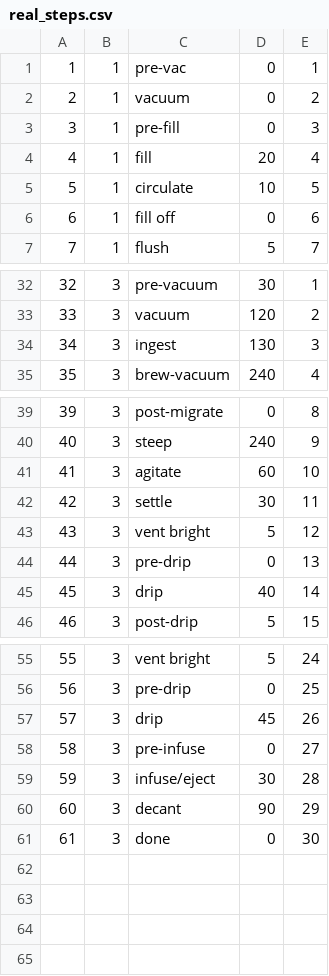
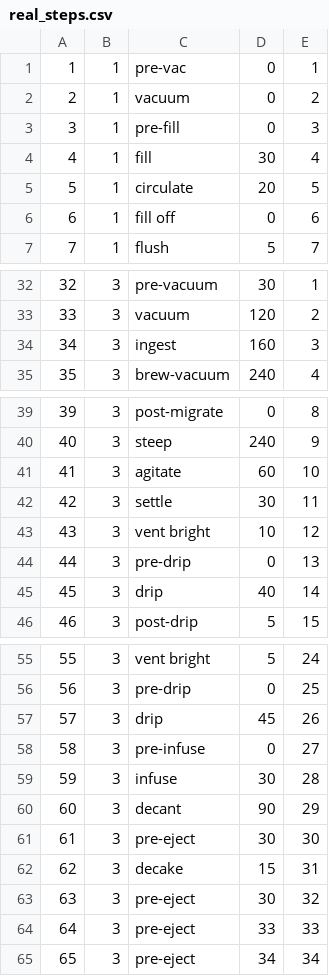
Before and after one commit to james-barnard/nitrobrew, a CSV file: data/real_steps.csv, drawn as a sheet; only a part is shown, gaps mark what is left out.

```diff
--- a/data/real_steps.csv
+++ b/data/real_steps.csv
@@ -3,4 +3,4 @@
 3,1,pre-fill,0,3
-4,1,fill,20,4
-5,1,circulate,10,5
+4,1,fill,30,4
+5,1,circulate,20,5
 6,1,fill off,0,6
@@ -33,3 +33,3 @@
 33,3,vacuum,120,2
-34,3,ingest,130,3
+34,3,ingest,160,3
 35,3,brew-vacuum,240,4
@@ -42,3 +42,3 @@
 42,3,settle,30,11
-43,3,vent bright,5,12
+43,3,vent bright,10,12
 44,3,pre-drip,0,13
@@ -58,4 +58,8 @@
 58,3,pre-infuse,0,27
-59,3,infuse/eject,30,28
+59,3,infuse,30,28
 60,3,decant,90,29
-61,3,done,0,30
+61,3,pre-eject,30,30
+62,3,decake,15,31
+63,3,pre-eject,30,32
+64,3,pre-eject,33,33
+65,3,pre-eject,34,34
```
Also changed, not shown: data/real_states.csv, 1 other file.
